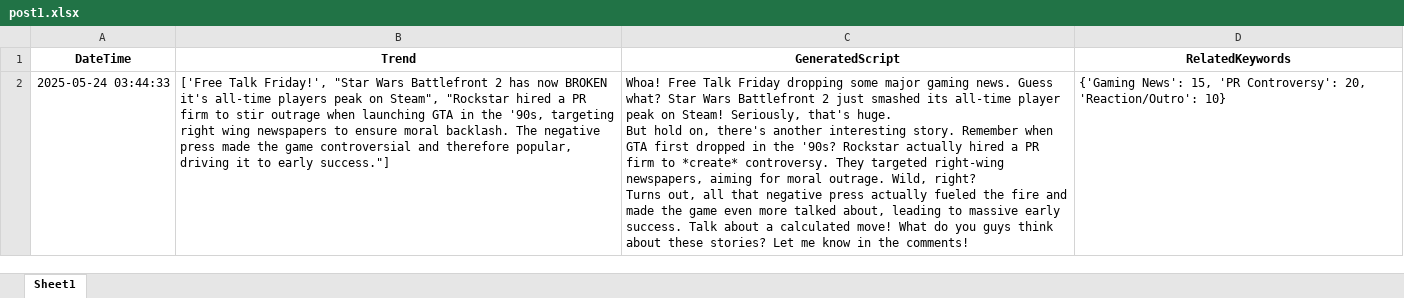
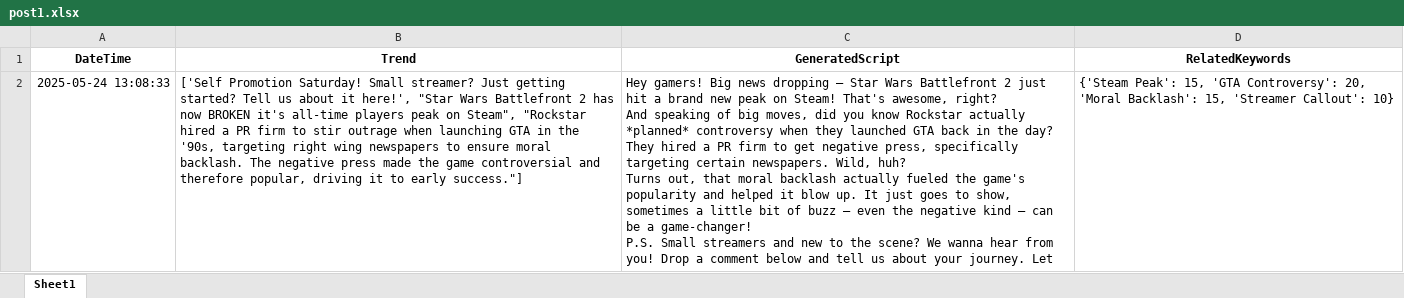
Before and after one commit to Manu2954/yt-auto, an Excel workbook: post1.xlsx, sheet Sheet1, drawn as a sheet; values as stored, in another font and other column widths than the file's, no borders; removed rows and columns are numbered as before the commit, all else as after; ↵ is a line break in a cell; the diff names each change by its address in the sheet, - before the commit and + after, or states it on an @@ line.

```diff
--- a/post1.xlsx (sheet Sheet1)
+++ b/post1.xlsx (sheet Sheet1)
-row 2: 2025-05-24 03:44:33 | ['Free Talk Friday!', "Star Wars Battlefront 2 has now BROKEN it's all-time players peak on Steam", "Rockstar hired a PR firm to stir outrage when launching GTA in the '90s, targeting right wing newspapers to ensure moral backlash. The negative press made the game controversial and therefore popular, driving it to early success."] | Whoa! Free Talk Friday dropping some major gaming news. Guess what? Star Wars Battlefront 2 just smashed its all-time player peak on Steam! Seriously, that's huge. ↵ But hold on, there's another interesting story. Remember when GTA first dropped in the '90s? Rockstar actually hired a PR firm to *create* controversy. They targeted right-wing newspapers, aiming for moral outrage. Wild, right? ↵ Turns out, all that negative press actually fueled the fire and made the game even more talked about, leading to massive early success. Talk about a calculated move! What do you guys think about these stories? Let me know in the comments! | {'Gaming News': 15, 'PR Controversy': 20, 'Reaction/Outro': 10}
+row 2: 2025-05-24 13:08:33 | ['Self Promotion Saturday! Small streamer? Just getting started? Tell us about it here!', "Star Wars Battlefront 2 has now BROKEN it's all-time players peak on Steam", "Rockstar hired a PR firm to stir outrage when launching GTA in the '90s, targeting right wing newspapers to ensure moral backlash. The negative press made the game controversial and therefore popular, driving it to early success."] | Hey gamers! Big news dropping – Star Wars Battlefront 2 just hit a brand new peak on Steam! That's awesome, right? ↵ And speaking of big moves, did you know Rockstar actually *planned* controversy when they launched GTA back in the day? They hired a PR firm to get negative press, specifically targeting certain newspapers. Wild, huh? ↵ Turns out, that moral backlash actually fueled the game's popularity and helped it blow up. It just goes to show, sometimes a little bit of buzz – even the negative kind – can be a game-changer! ↵ P.S. Small streamers and new to the scene? We wanna hear from you! Drop a comment below and tell us about your journey. Let | {'Steam Peak': 15, 'GTA Controversy': 20, 'Moral Backlash': 15, 'Streamer Callout': 10}
```
Also changed, not shown: 15 other files.
